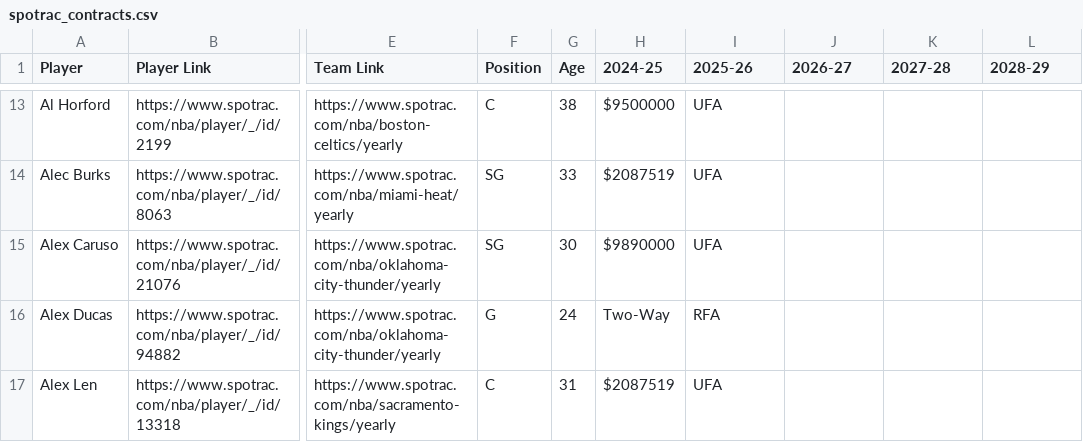
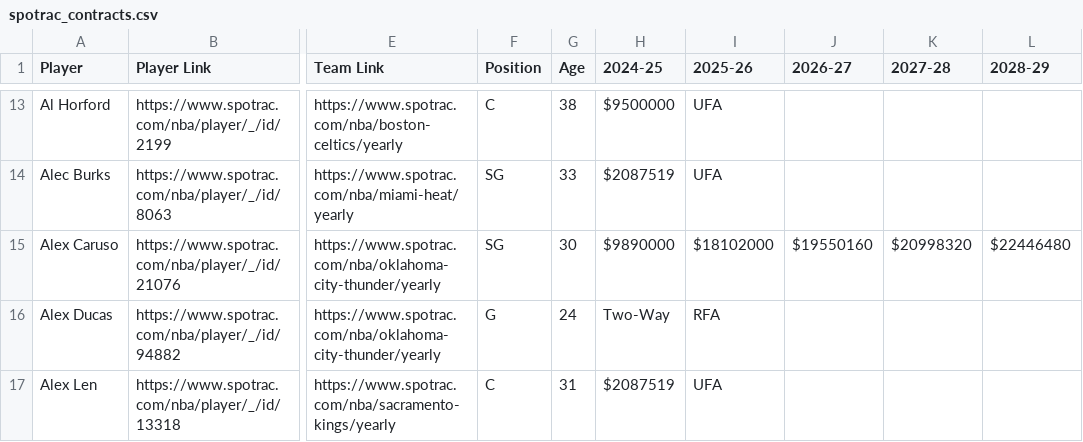
Before and after one commit to b-harr/dmcb, a CSV file: data/spotrac_contracts.csv, drawn as a sheet; only a part is shown, gaps mark what is left out; the diff names each change by its address in the sheet, - before the commit and + after, or states it on an @@ line.

Commit message:
Alex Caruso (SG) - Dec 22, 2024 - Signed a 4 year $81.1 million veteran contract extension with Oklahoma City (OKC)

```diff
--- a/data/spotrac_contracts.csv
+++ b/data/spotrac_contracts.csv
-I15 (2025-26): UFA
+I15 (2025-26): $18102000
-J15 (2026-27): (empty)
+J15 (2026-27): $19550160
-K15 (2027-28): (empty)
+K15 (2027-28): $20998320
-L15 (2028-29): (empty)
+L15 (2028-29): $22446480
```
